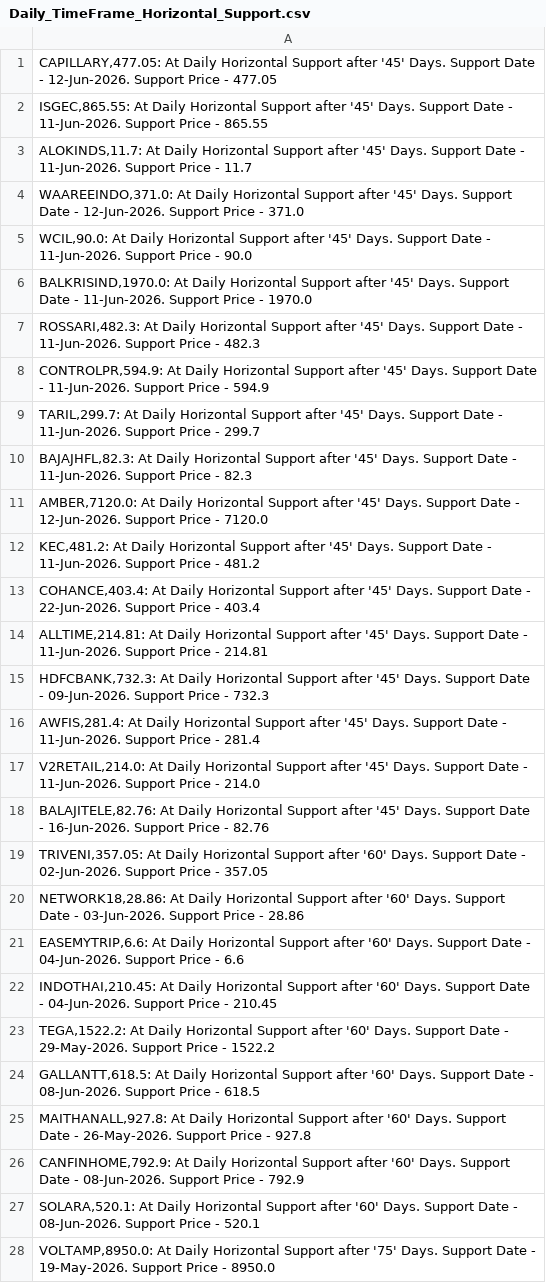
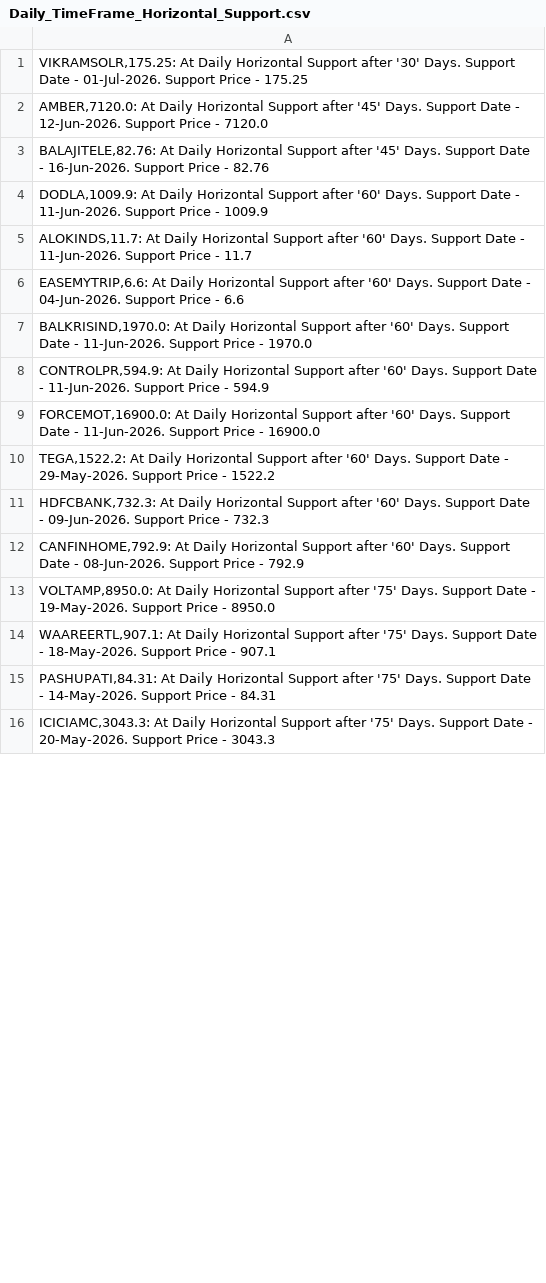
Before and after one commit to vibats/Daily_Notification_Data, a CSV file: Email_Notification_Data/Daily_TimeFrame_Horizontal_Support.csv, drawn as a sheet; only a part is shown; the shorter side is filled out with more unchanged rows; the diff covers the shown part only.

```diff
--- a/Email_Notification_Data/Daily_TimeFrame_Horizontal_Support.csv
+++ b/Email_Notification_Data/Daily_TimeFrame_Horizontal_Support.csv
@@ -1,28 +1,13 @@
-"CAPILLARY,477.05: At Daily Horizontal Support after '45' Days. Support Date - 12-Jun-2026. Support Price - 477.05"
-"ISGEC,865.55: At Daily Horizontal Support after '45' Days. Support Date - 11-Jun-2026. Support Price - 865.55"
-"ALOKINDS,11.7: At Daily Horizontal Support after '45' Days. Support Date - 11-Jun-2026. Support Price - 11.7"
-"WAAREEINDO,371.0: At Daily Horizontal Support after '45' Days. Support Date - 12-Jun-2026. Support Price - 371.0"
-"WCIL,90.0: At Daily Horizontal Support after '45' Days. Support Date - 11-Jun-2026. Support Price - 90.0"
-"BALKRISIND,1970.0: At Daily Horizontal Support after '45' Days. Support Date - 11-Jun-2026. Support Price - 1970.0"
-"ROSSARI,482.3: At Daily Horizontal Support after '45' Days. Support Date - 11-Jun-2026. Support Price - 482.3"
-"CONTROLPR,594.9: At Daily Horizontal Support after '45' Days. Support Date - 11-Jun-2026. Support Price - 594.9"
-"TARIL,299.7: At Daily Horizontal Support after '45' Days. Support Date - 11-Jun-2026. Support Price - 299.7"
-"BAJAJHFL,82.3: At Daily Horizontal Support after '45' Days. Support Date - 11-Jun-2026. Support Price - 82.3"
+"VIKRAMSOLR,175.25: At Daily Horizontal Support after '30' Days. Support Date - 01-Jul-2026. Support Price - 175.25"
 "AMBER,7120.0: At Daily Horizontal Support after '45' Days. Support Date - 12-Jun-2026. Support Price - 7120.0"
-"KEC,481.2: At Daily Horizontal Support after '45' Days. Support Date - 11-Jun-2026. Support Price - 481.2"
-"COHANCE,403.4: At Daily Horizontal Support after '45' Days. Support Date - 22-Jun-2026. Support Price - 403.4"
-"ALLTIME,214.81: At Daily Horizontal Support after '45' Days. Support Date - 11-Jun-2026. Support Price - 214.81"
-"HDFCBANK,732.3: At Daily Horizontal Support after '45' Days. Support Date - 09-Jun-2026. Support Price - 732.3"
-"AWFIS,281.4: At Daily Horizontal Support after '45' Days. Support Date - 11-Jun-2026. Support Price - 281.4"
-"V2RETAIL,214.0: At Daily Horizontal Support after '45' Days. Support Date - 11-Jun-2026. Support Price - 214.0"
 "BALAJITELE,82.76: At Daily Horizontal Support after '45' Days. Support Date - 16-Jun-2026. Support Price - 82.76"
-"TRIVENI,357.05: At Daily Horizontal Support after '60' Days. Support Date - 02-Jun-2026. Support Price - 357.05"
-"NETWORK18,28.86: At Daily Horizontal Support after '60' Days. Support Date - 03-Jun-2026. Support Price - 28.86"
+"DODLA,1009.9: At Daily Horizontal Support after '60' Days. Support Date - 11-Jun-2026. Support Price - 1009.9"
+"ALOKINDS,11.7: At Daily Horizontal Support after '60' Days. Support Date - 11-Jun-2026. Support Price - 11.7"
 "EASEMYTRIP,6.6: At Daily Horizontal Support after '60' Days. Support Date - 04-Jun-2026. Support Price - 6.6"
-"INDOTHAI,210.45: At Daily Horizontal Support after '60' Days. Support Date - 04-Jun-2026. Support Price - 210.45"
+"BALKRISIND,1970.0: At Daily Horizontal Support after '60' Days. Support Date - 11-Jun-2026. Support Price - 1970.0"
+"CONTROLPR,594.9: At Daily Horizontal Support after '60' Days. Support Date - 11-Jun-2026. Support Price - 594.9"
+"FORCEMOT,16900.0: At Daily Horizontal Support after '60' Days. Support Date - 11-Jun-2026. Support Price - 16900.0"
 "TEGA,1522.2: At Daily Horizontal Support after '60' Days. Support Date - 29-May-2026. Support Price - 1522.2"
-"GALLANTT,618.5: At Daily Horizontal Support after '60' Days. Support Date - 08-Jun-2026. Support Price - 618.5"
-"MAITHANALL,927.8: At Daily Horizontal Support after '60' Days. Support Date - 26-May-2026. Support Price - 927.8"
+"HDFCBANK,732.3: At Daily Horizontal Support after '60' Days. Support Date - 09-Jun-2026. Support Price - 732.3"
 "CANFINHOME,792.9: At Daily Horizontal Support after '60' Days. Support Date - 08-Jun-2026. Support Price - 792.9"
-"SOLARA,520.1: At Daily Horizontal Support after '60' Days. Support Date - 08-Jun-2026. Support Price - 520.1"
 "VOLTAMP,8950.0: At Daily Horizontal Support after '75' Days. Support Date - 19-May-2026. Support Price - 8950.0"
```
Also changed, not shown: 1 added row, 12 removed rows and 2 edited cells elsewhere in this file, Email_Notification_Data/Daily_TimeFrame_Horizontal_Support_30_Days.csv, Email_Notification_Data/Daily_Timeframe_Breakout_Retest_Personal.csv, 1 other file.
